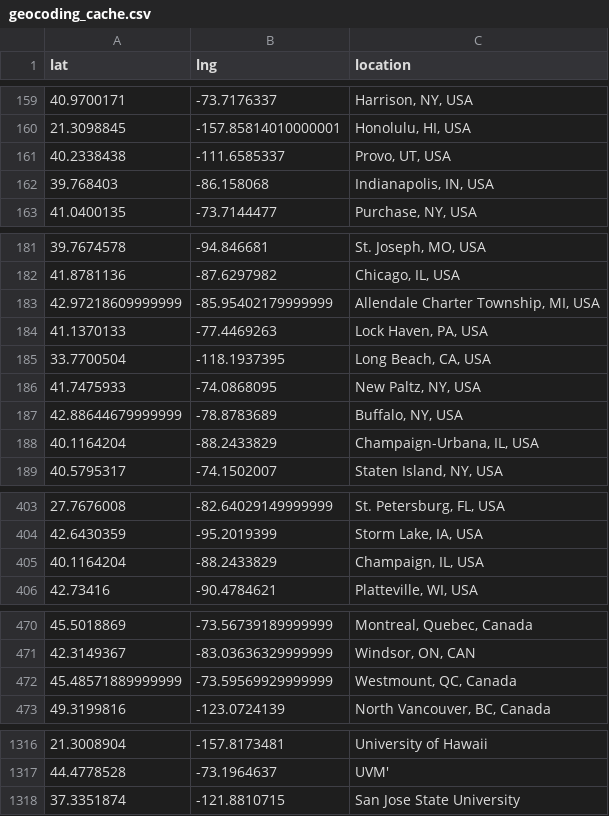
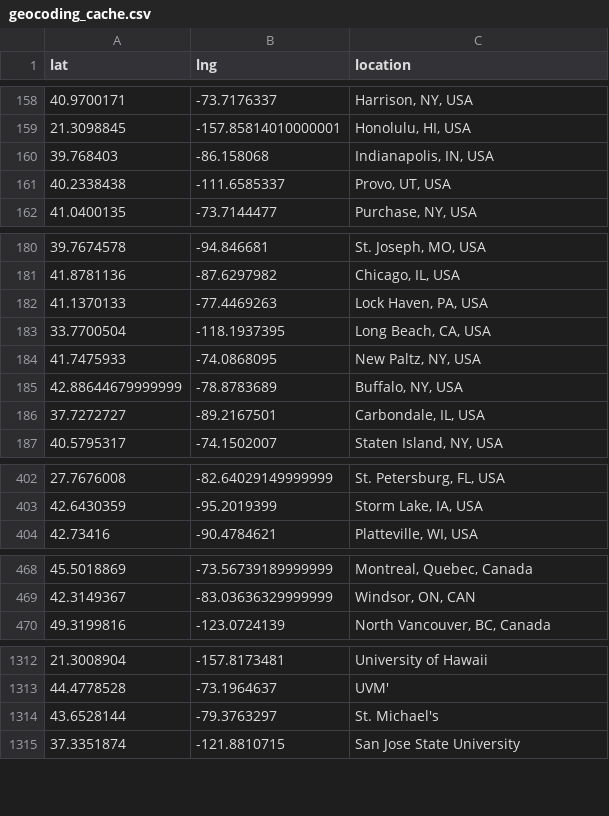
Before and after one commit to MPEDS/protests-analysis, a CSV file: tasks/mpeds/clean/geocoding_cache.csv, drawn as a sheet; only a part is shown, gaps mark what is left out; the diff covers the shown part only.

```diff
--- a/tasks/mpeds/clean/geocoding_cache.csv
+++ b/tasks/mpeds/clean/geocoding_cache.csv
@@ -160,4 +159,4 @@ lat,lng,location
 21.3098845,-157.85814010000001,"Honolulu, HI, USA"
+39.768403,-86.158068,"Indianapolis, IN, USA"
 40.2338438,-111.6585337,"Provo, UT, USA"
-39.768403,-86.158068,"Indianapolis, IN, USA"
 41.0400135,-73.7144477,"Purchase, NY, USA"
@@ -182,3 +181,2 @@ lat,lng,location
 41.8781136,-87.6297982,"Chicago, IL, USA"
-42.97218609999999,-85.95402179999999,"Allendale Charter Township, MI, USA"
 41.1370133,-77.4469263,"Lock Haven, PA, USA"
@@ -187,3 +185,3 @@ lat,lng,location
 42.88644679999999,-78.8783689,"Buffalo, NY, USA"
-40.1164204,-88.2433829,"Champaign-Urbana, IL, USA"
+37.7272727,-89.2167501,"Carbondale, IL, USA"
 40.5795317,-74.1502007,"Staten Island, NY, USA"
@@ -404,3 +403,2 @@ lat,lng,location
 42.6430359,-95.2019399,"Storm Lake, IA, USA"
-40.1164204,-88.2433829,"Champaign, IL, USA"
 42.73416,-90.4784621,"Platteville, WI, USA"
@@ -471,3 +469,2 @@ lat,lng,location
 42.3149367,-83.03636329999999,"Windsor, ON, CAN"
-45.48571889999999,-73.59569929999999,"Westmount, QC, Canada"
 49.3199816,-123.0724139,"North Vancouver, BC, Canada"
@@ -1317,2 +1313,3 @@ lat,lng,location
 44.4778528,-73.1964637,UVM'
+43.6528144,-79.3763297,St. Michael's
 37.3351874,-121.8810715,San Jose State University
```
Also changed, not shown: 10 moved rows elsewhere in this file, 28 other files.
